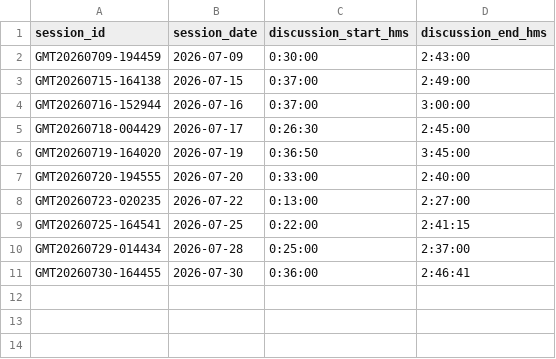
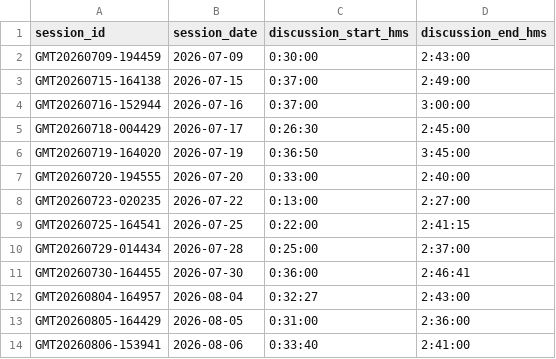
Before and after one commit to cagov/caldata-engaged-california, a CSV file: transform/seeds/zoom/transcript_times.csv, drawn as a sheet.

Commit message:
Add new transcript times for August 2026

```diff
--- a/transform/seeds/zoom/transcript_times.csv
+++ b/transform/seeds/zoom/transcript_times.csv
@@ -11 +11,4 @@ GMT20260729-014434,2026-07-28,0:25:00,2:37:00
 GMT20260730-164455,2026-07-30,0:36:00,2:46:41
+GMT20260804-164957,2026-08-04,0:32:27,2:43:00
+GMT20260805-164429,2026-08-05,0:31:00,2:36:00
+GMT20260806-153941,2026-08-06,0:33:40,2:41:00
```
